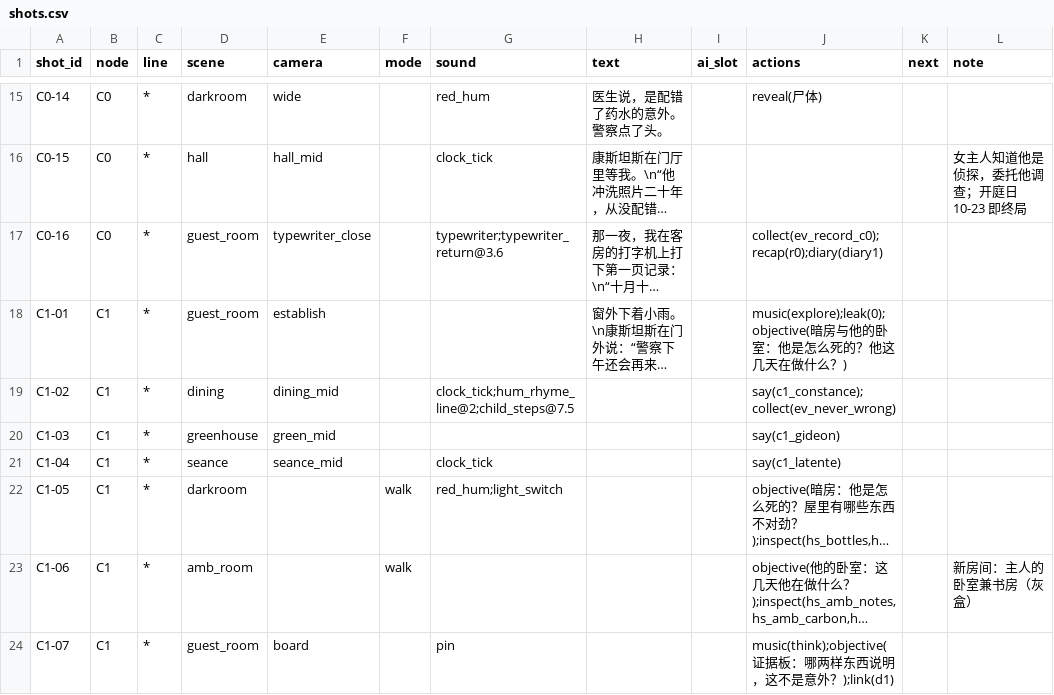
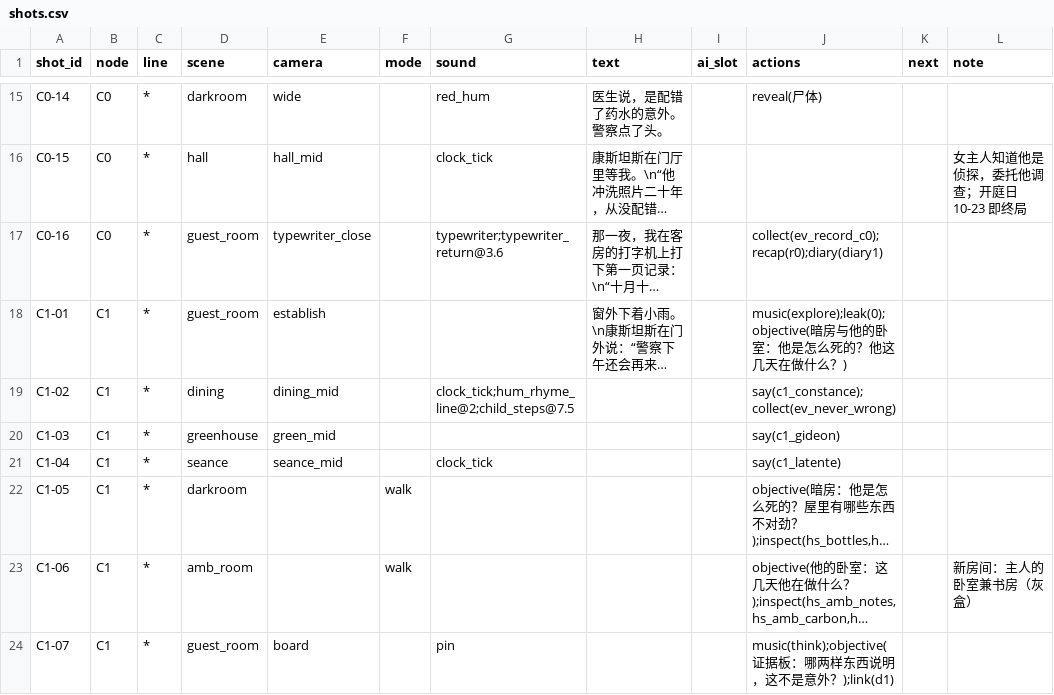
Before and after one commit to Gazerrr03/latent-image, a CSV file: godot/content/story/shots.csv, drawn as a sheet; only a part is shown, gaps mark what is left out; long unchanged cells end in …; the diff names each change by its address in the sheet, - before the commit and + after, or states it on an @@ line.

```diff
--- a/godot/content/story/shots.csv
+++ b/godot/content/story/shots.csv
-G22 (sound): red_hum;light_switch
+G22 (sound): (empty)
```
Also changed, not shown: godot/content/space/room_states.csv, 10 other files.
